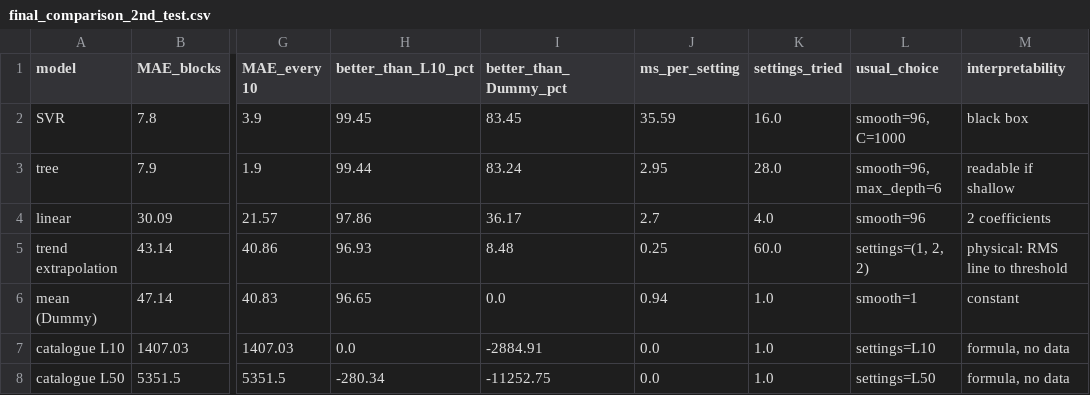
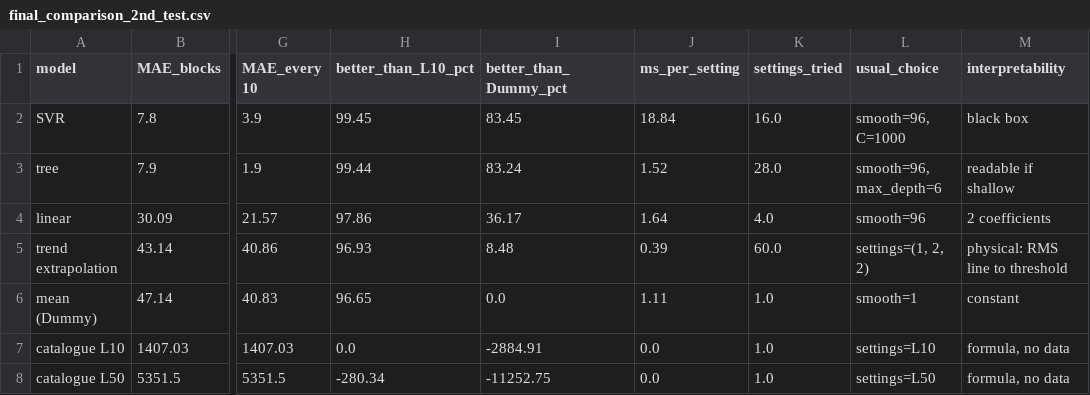
Before and after one commit to Ryan-T-Monash/MMA3001-Project, a CSV file: data/final_comparison_2nd_test.csv, drawn as a sheet; only a part is shown, gaps mark what is left out; the diff names each change by its address in the sheet, - before the commit and + after, or states it on an @@ line.

```diff
--- a/data/final_comparison_2nd_test.csv
+++ b/data/final_comparison_2nd_test.csv
-J2 (ms_per_setting): 35.59
+J2 (ms_per_setting): 18.84
-J3 (ms_per_setting): 2.95
+J3 (ms_per_setting): 1.52
-J4 (ms_per_setting): 2.7
+J4 (ms_per_setting): 1.64
-J5 (ms_per_setting): 0.25
+J5 (ms_per_setting): 0.39
-J6 (ms_per_setting): 0.94
+J6 (ms_per_setting): 1.11
```
Also changed, not shown: 2 other files.
